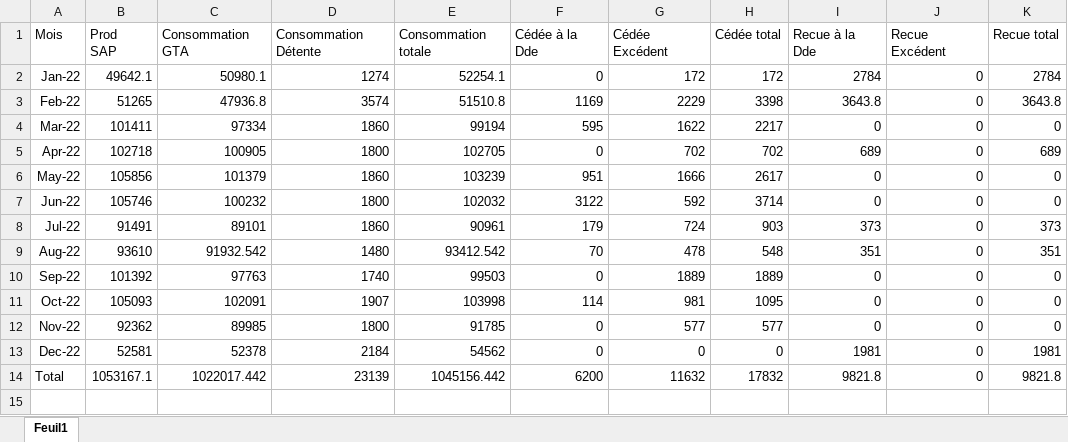
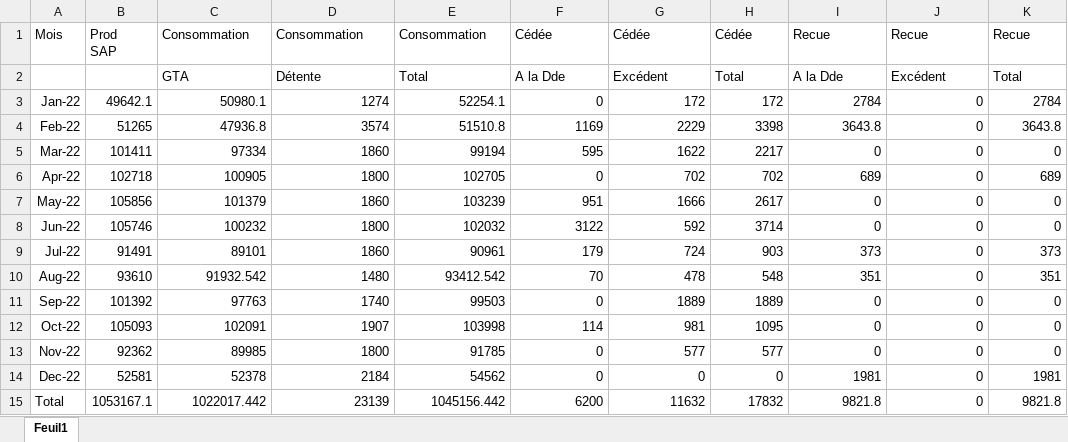
Before and after one commit to keurtiamine/StreamlitCode, an Excel workbook: Production vapeur HP.xlsx, sheet Feuil1, drawn as a sheet; values as stored, in another font and other column widths than the file's, no borders; the diff names each change by its address in the sheet, - before the commit and + after, or states it on an @@ line.

Commit message:
Modifications code

```diff
--- a/Production vapeur HP.xlsx (sheet Feuil1)
+++ b/Production vapeur HP.xlsx (sheet Feuil1)
-C1: Consommation GTA
+C1: Consommation
-D1: Consommation Détente
+D1: Consommation
-E1: Consommation totale
+E1: Consommation
-F1: Cédée à la Dde
+F1: Cédée
-G1: Cédée Excédent
+G1: Cédée
-H1: Cédée total
+H1: Cédée
-I1: Recue à la Dde
+I1: Recue
-J1: Recue Excédent
+J1: Recue
-K1: Recue total
+K1: Recue
+row 2:  |  | GTA | Détente | Total | A la Dde | Excédent | Total | A la Dde | Excédent | Total
```
